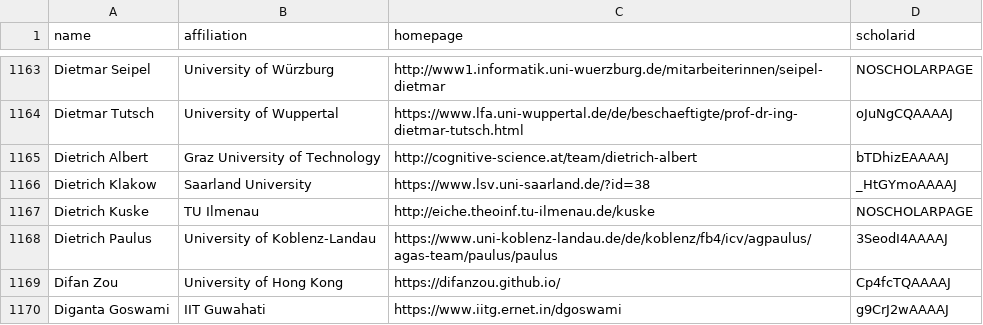
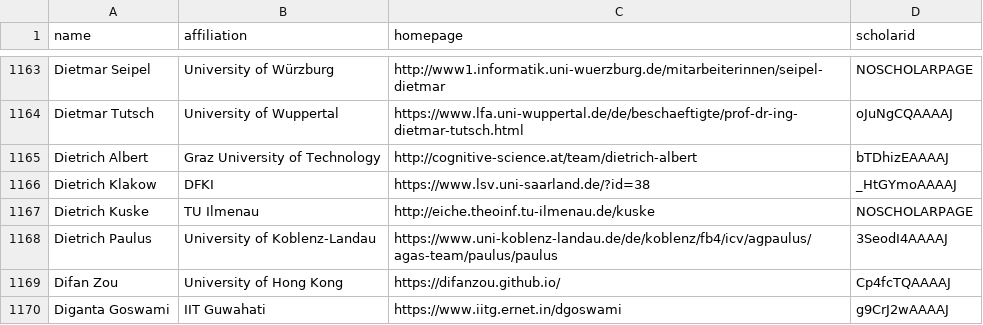
Before and after one commit to mattem86/CSrankings, a CSV file: csrankings-d.csv, drawn as a sheet; only a part is shown, gaps mark what is left out.

```diff
--- a/csrankings-d.csv
+++ b/csrankings-d.csv
@@ -1165,3 +1165,3 @@ Dietmar Tutsch,University of Wuppertal,https://www.lfa.uni-wuppertal.de/de/besch
 Dietrich Albert,Graz University of Technology,http://cognitive-science.at/team/dietrich-albert,bTDhizEAAAAJ
-Dietrich Klakow,Saarland University,https://www.lsv.uni-saarland.de/?id=38,_HtGYmoAAAAJ
+Dietrich Klakow,DFKI,https://www.lsv.uni-saarland.de/?id=38,_HtGYmoAAAAJ
 Dietrich Kuske,TU Ilmenau,http://eiche.theoinf.tu-ilmenau.de/kuske,NOSCHOLARPAGE
```
Also changed, not shown: csrankings-a.csv, csrankings-c.csv, 5 other files.
